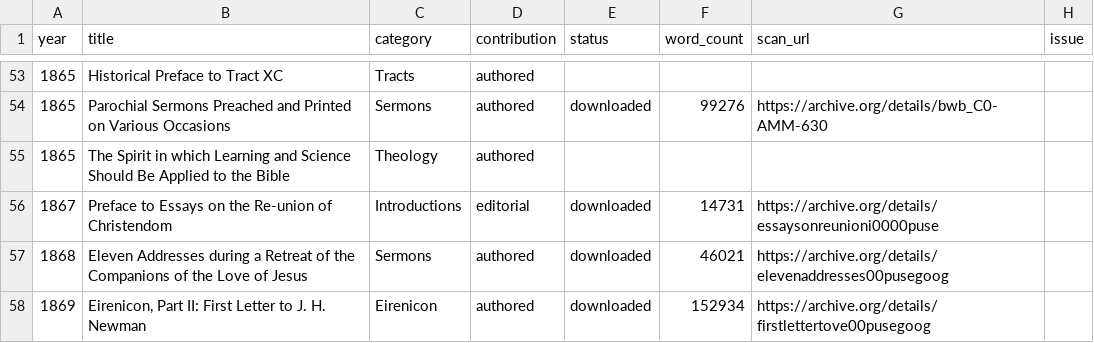
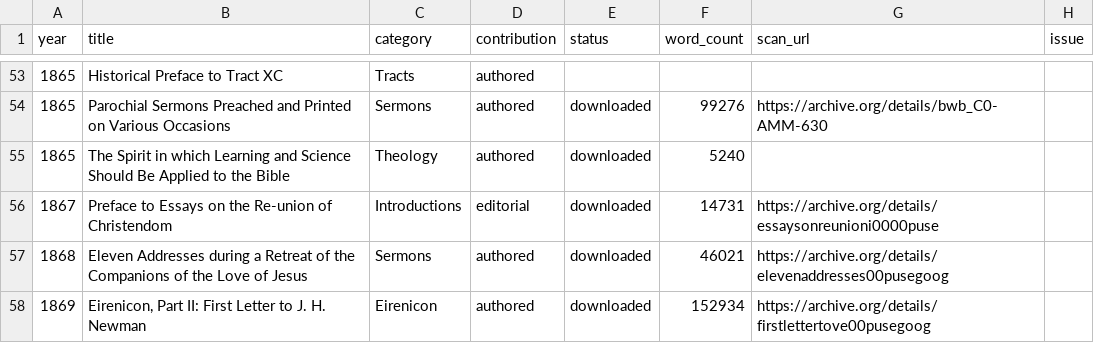
Before and after one commit to benfordeveloping/pusey-corpus, a CSV file: data/harvest_report.csv, drawn as a sheet; only a part is shown, gaps mark what is left out.

Commit message:
Count Norwich Congress 1865 Bible and science paper among verified harvested works

```diff
--- a/data/harvest_report.csv
+++ b/data/harvest_report.csv
@@ -54,3 +54,3 @@
 1865,Parochial Sermons Preached and Printed on Various Occasions,Sermons,authored,downloaded,99276,https://archive.org/details/bwb_C0-AMM-630,
-1865,The Spirit in which Learning and Science Should Be Applied to the Bible,Theology,authored,,,,
+1865,The Spirit in which Learning and Science Should Be Applied to the Bible,Theology,authored,downloaded,5240,,
 1867,Preface to Essays on the Re-union of Christendom,Introductions,editorial,downloaded,14731,https://archive.org/details/essaysonreunioni0000puse,
```
